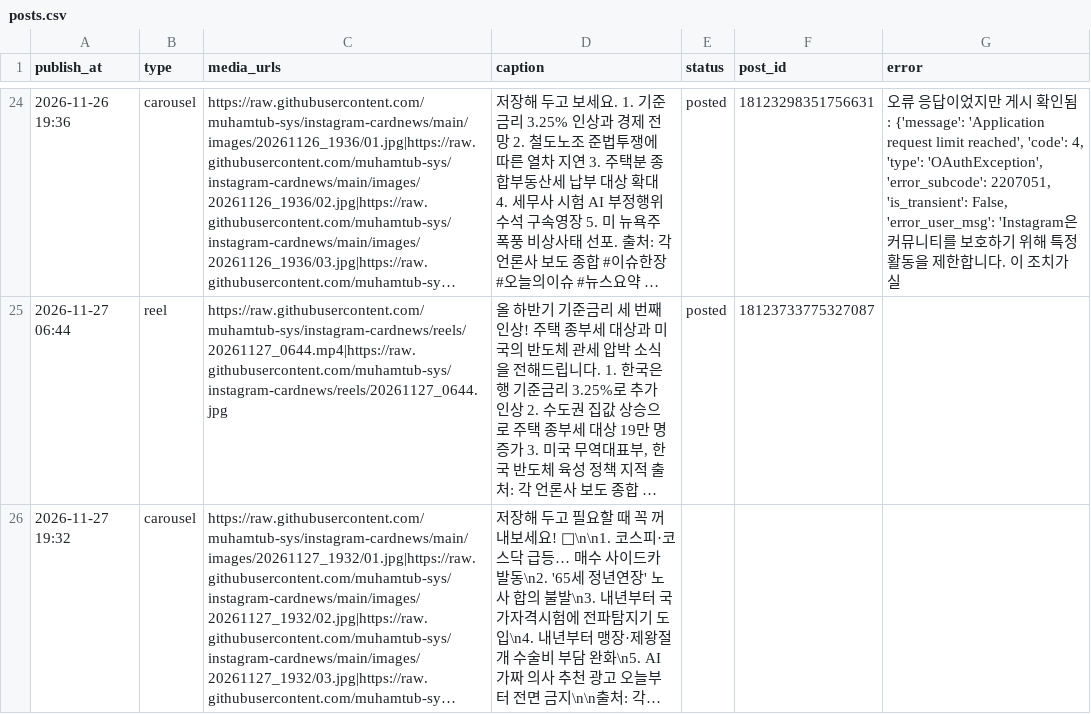
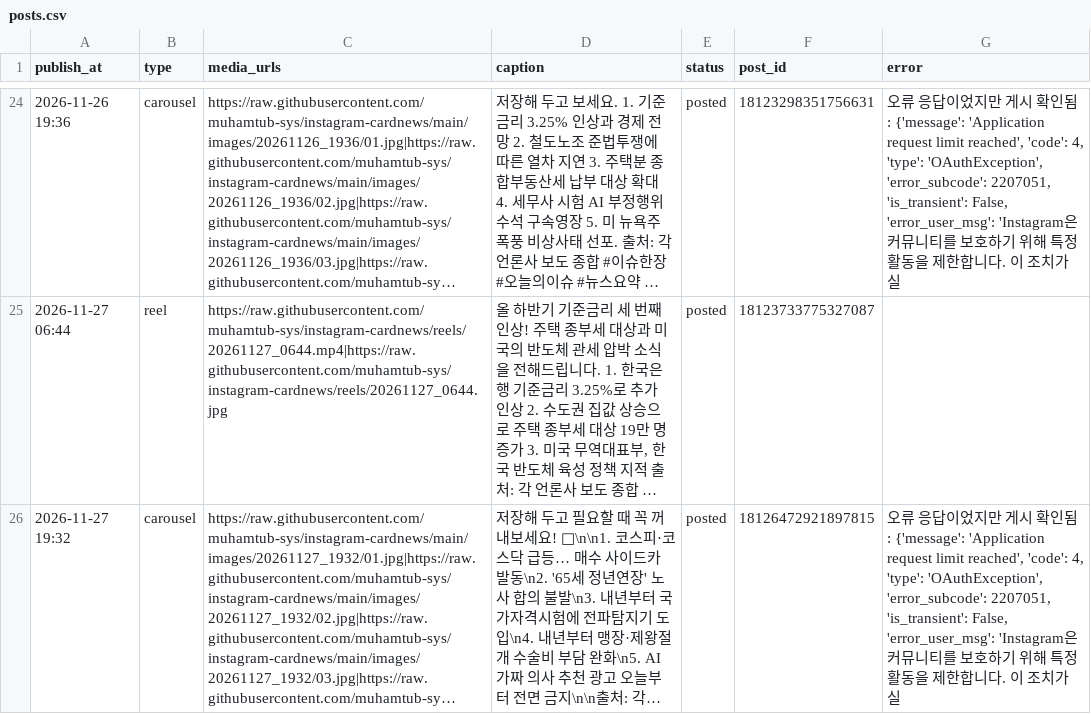
Before and after one commit to muhamtub-sys/instagram-cardnews, a CSV file: posts.csv, drawn as a sheet; only a part is shown, gaps mark what is left out; long unchanged cells end in …; the diff names each change by its address in the sheet, - before the commit and + after, or states it on an @@ line.

Commit message:
게시 결과 기록

```diff
--- a/posts.csv
+++ b/posts.csv
-E26 (status): (empty)
+E26 (status): posted
-F26 (post_id): (empty)
+F26 (post_id): 18126472921897815
-G26 (error): (empty)
+G26 (error): 오류 응답이었지만 게시 확인됨: {'message': 'Application request limit reached', 'code': 4, 'type': 'OAuthException', 'error_subcode': 2207051, 'is_transient': False, 'error_user_msg': 'Instagram은 커뮤니티를 보호하기 위해 특정 활동을 제한합니다. 이 조치가 실
```
